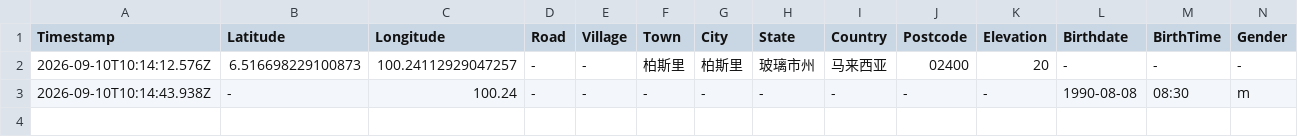
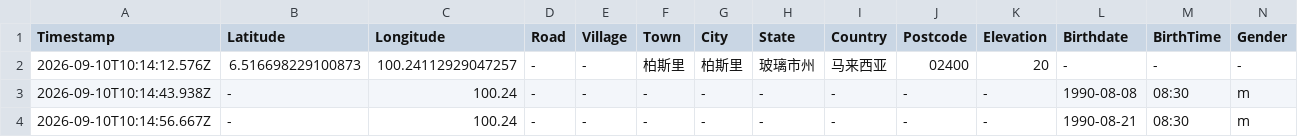
Before and after one commit to chantianseng/ChanTianSengMetaScienceCalculator, a CSV file: datalogreport.csv, drawn as a sheet; only a part is shown; rows hold the shown columns only; the diff names each change by its address in the sheet, - before the commit and + after, or states it on an @@ line.

Commit message:
Update datalogreport.csv for Pro Chart: 1990-08-21 08:30

```diff
--- a/datalogreport.csv
+++ b/datalogreport.csv
+row 4: 2026-09-10T10:14:56.667Z | - | 100.24 | - | - | - | - | - | - | - | - | 1990-08-21 | 08:30 | m
```
